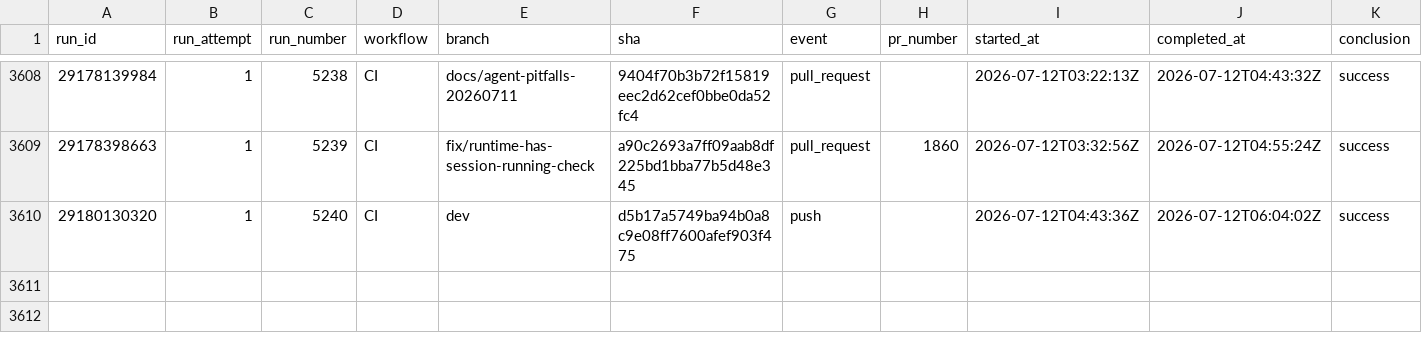
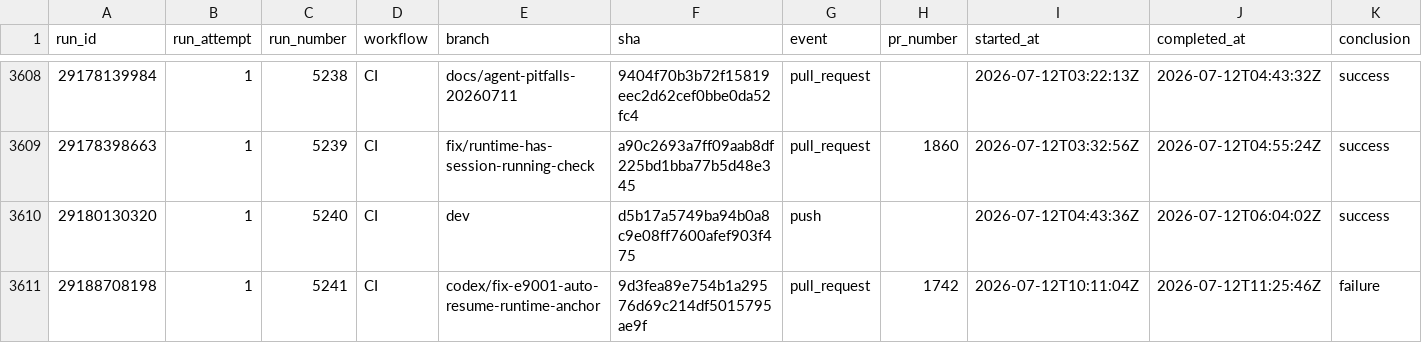
Before and after one commit to AOE-HQ/e2e-ci-metrics, a CSV file: data/runs.csv, drawn as a sheet; only a part is shown, gaps mark what is left out; rows hold the shown columns only; the diff names each change by its address in the sheet, - before the commit and + after, or states it on an @@ line.

```diff
--- a/data/runs.csv
+++ b/data/runs.csv
+row 3611: 29188708198 | 1 | 5241 | CI | codex/fix-e9001-auto-resume-runtime-anchor | 9d3fea89e754b1a29576d69c214df5015795ae9f | pull_request | 1742 | 2026-07-12T10:11:04Z | 2026-07-12T11:25:46Z | failure
```
Also changed, not shown: data/route_platform_stats.csv, data/route_stats.csv, 1 other file.
